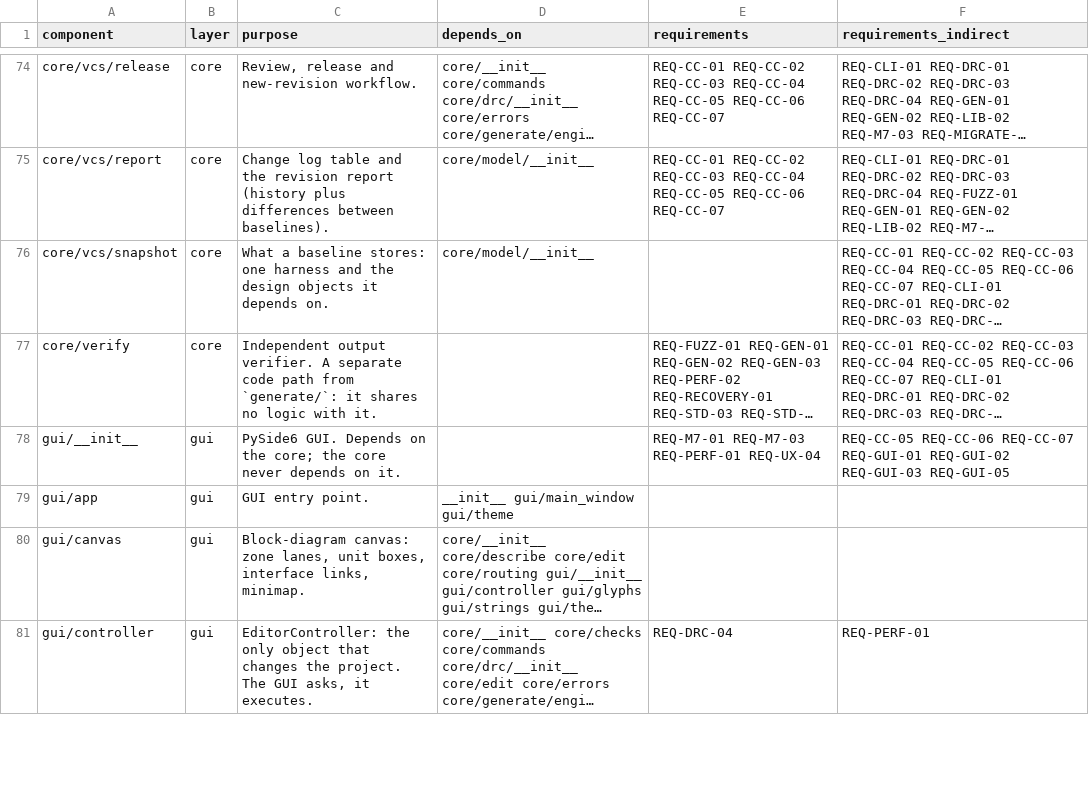
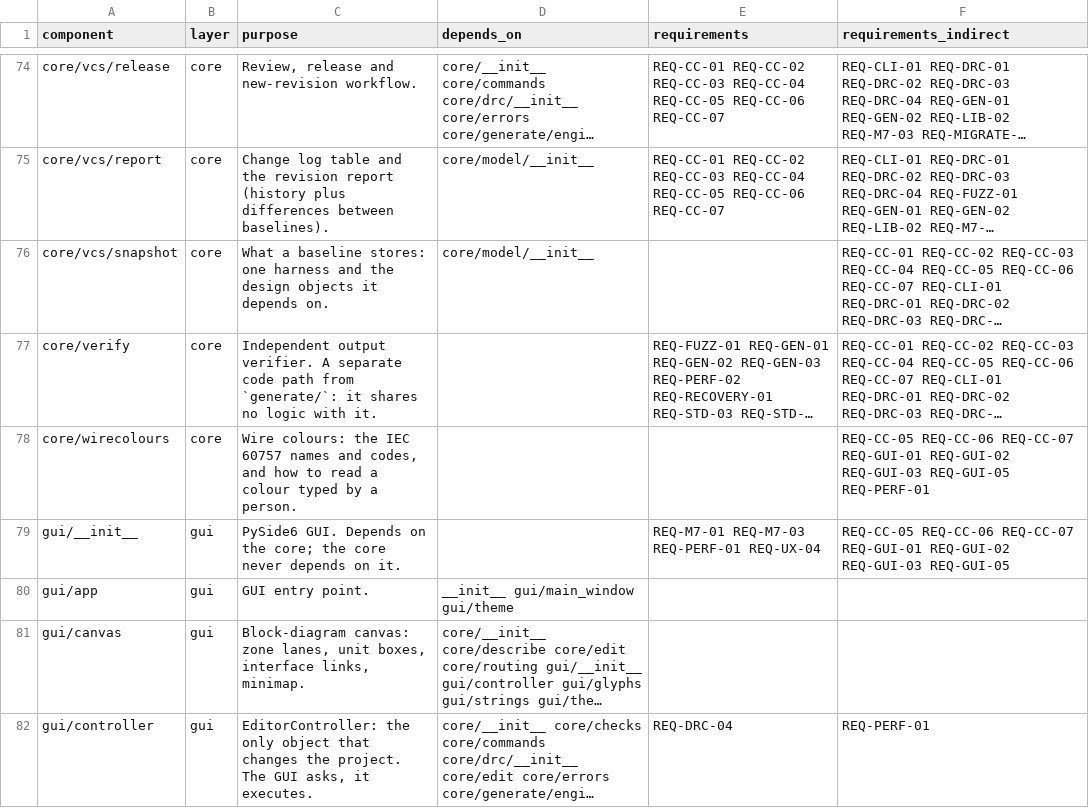
Before and after one commit to 0h3xn4/WireViz, a CSV file: harness/compliance/sdd_components.csv, drawn as a sheet; only a part is shown, gaps mark what is left out; long unchanged cells end in …; the diff covers the shown part only; the diff names each change by its address in the sheet, - before the commit and + after, or states it on an @@ line.

```diff
--- a/harness/compliance/sdd_components.csv
+++ b/harness/compliance/sdd_components.csv
+row 78: core/wirecolours | core | Wire colours: the IEC 60757 names and codes, and how to read a colour typed by a person. |  |  | REQ-CC-05 REQ-CC-06 REQ-CC-07 REQ-GUI-01 REQ-GUI-02 REQ-GUI-03 REQ-GUI-05 REQ-PERF-01
```
Also changed, not shown: 3 edited cells elsewhere in this file, 13 other files.
